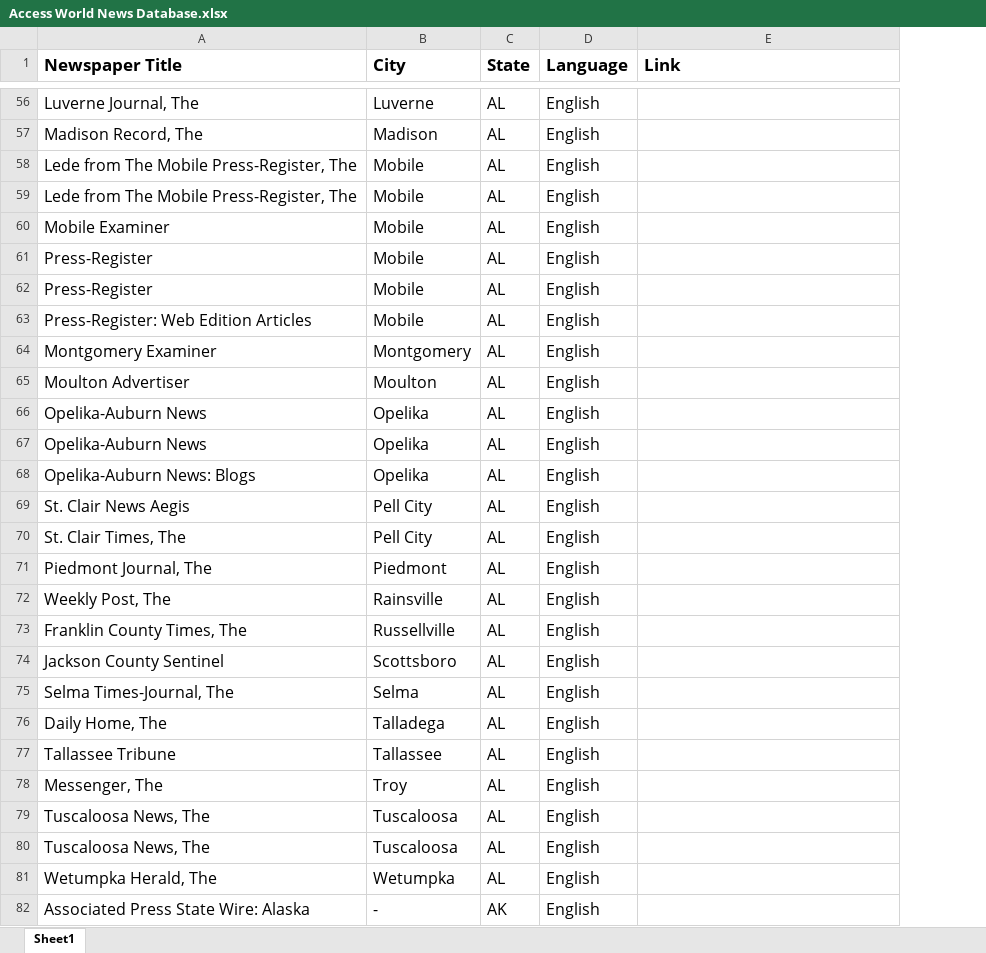
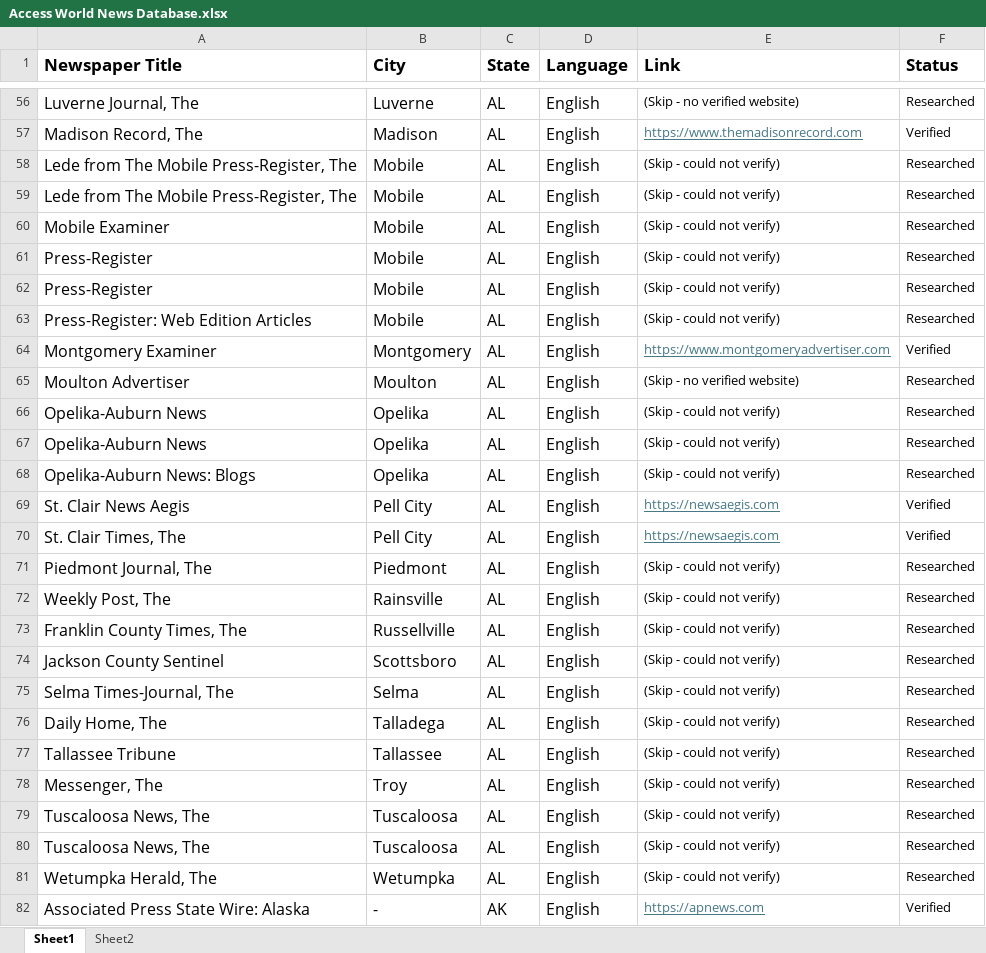
Before and after one commit to Hariaksha/climate-disaster, an Excel workbook: Access World News Database.xlsx, sheet Sheet1, drawn as a sheet; only a part is shown, gaps mark what is left out; values as stored, in another font and other column widths than the file's, no borders; the diff covers the shown part only; the diff names each change by its address in the sheet, - before the commit and + after, or states it on an @@ line.

```diff
--- a/Access World News Database.xlsx (sheet Sheet1)
+++ b/Access World News Database.xlsx (sheet Sheet1)
+sheet tab: Sheet2
+column F (Status), rows 56-82: Researched | Verified | Researched | Researched | Researched | Researched | Researched | Researched | Verified | Researched | Researched | Researched | Researched | Verified | Verified | Researched | Researched | Researched | Researched | Researched | Researched | Researched | Researched | Researched | Researched | Researched | Verified
-E56 (Link): (empty)
+E56 (Link): (Skip - no verified website)
-E57 (Link): (empty)
+E57 (Link): https://www.themadisonrecord.com
-E58:E63 (Link): (empty)
+E58:E63 (Link): (Skip - could not verify)
-E64 (Link): (empty)
+E64 (Link): https://www.montgomeryadvertiser.com
-E65 (Link): (empty)
+E65 (Link): (Skip - no verified website)
-E66:E68 (Link): (empty)
+E66:E68 (Link): (Skip - could not verify)
-E69:E70 (Link): (empty)
+E69:E70 (Link): https://newsaegis.com
-E71:E81 (Link): (empty)
+E71:E81 (Link): (Skip - could not verify)
-E82 (Link): (empty)
+E82 (Link): https://apnews.com
```
Also changed, not shown: 959 edited cells elsewhere in this sheet.
